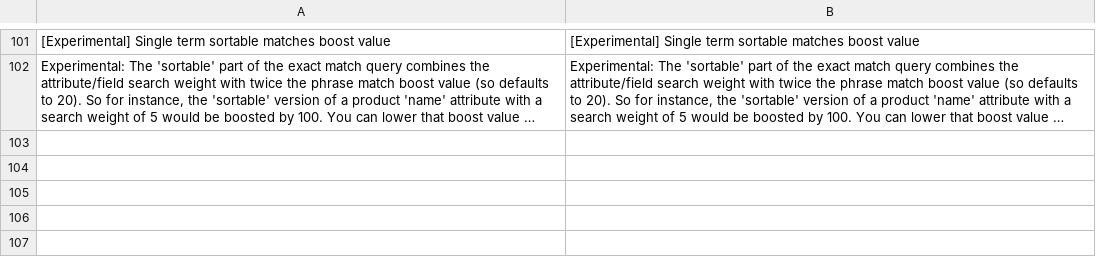
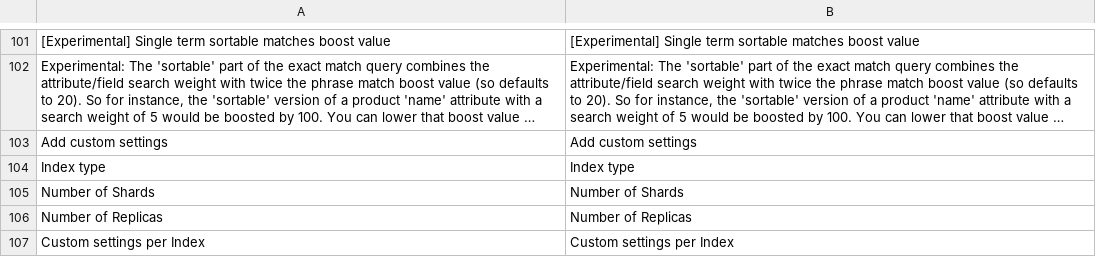
Before and after one commit to Smile-SA/elasticsuite, a CSV file: src/module-elasticsuite-core/i18n/en_US.csv, drawn as a sheet; only a part is shown, gaps mark what is left out; long unchanged cells end in …; the diff names each change by its address in the sheet, - before the commit and + after, or states it on an @@ line.

```diff
--- a/src/module-elasticsuite-core/i18n/en_US.csv
+++ b/src/module-elasticsuite-core/i18n/en_US.csv
+row 103: Add custom settings | Add custom settings
+row 104: Index type | Index type
+row 105: Number of Shards | Number of Shards
+row 106: Number of Replicas | Number of Replicas
+row 107: Custom settings per Index | Custom settings per Index
```
Also changed, not shown: src/module-elasticsuite-core/i18n/de_DE.csv, src/module-elasticsuite-core/i18n/fr_FR.csv, 6 other files.
